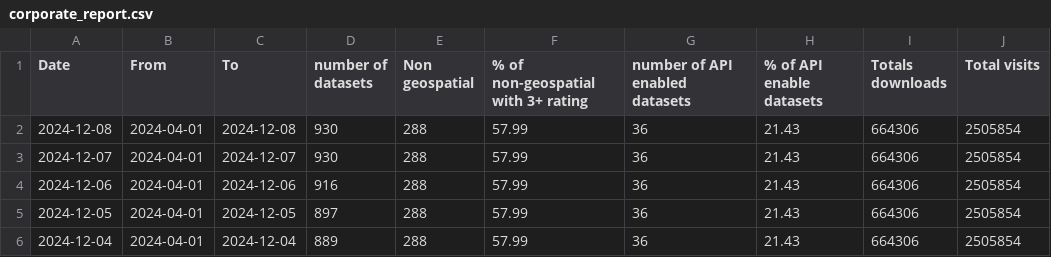
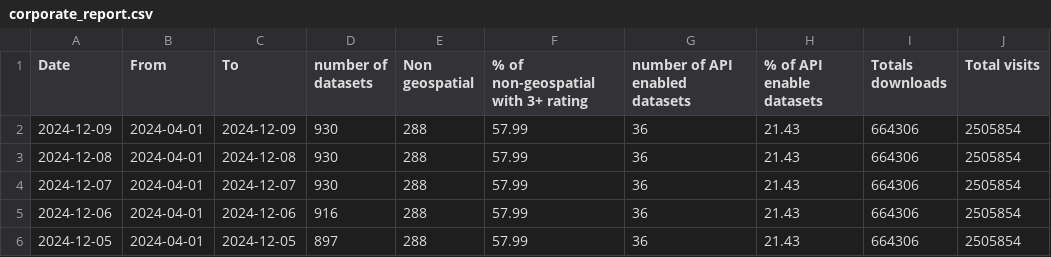
Before and after one commit to open-data/analytics-corporate-reporting, a CSV file: Corporate_reporting/open_data/corporate_report.csv, drawn as a sheet; only a part is shown; the shorter side is filled out with more unchanged rows.

```diff
--- a/Corporate_reporting/open_data/corporate_report.csv
+++ b/Corporate_reporting/open_data/corporate_report.csv
@@ -1,2 +1,3 @@
 Date,From, To,number of datasets,Non geospatial, % of non-geospatial with 3+ rating,number of API enabled datasets,% of API enable datasets ,Totals downloads,Total visits
+2024-12-09,2024-04-01,2024-12-09,930,288,57.99,36,21.43,664306,2505854
 2024-12-08,2024-04-01,2024-12-08,930,288,57.99,36,21.43,664306,2505854
```
